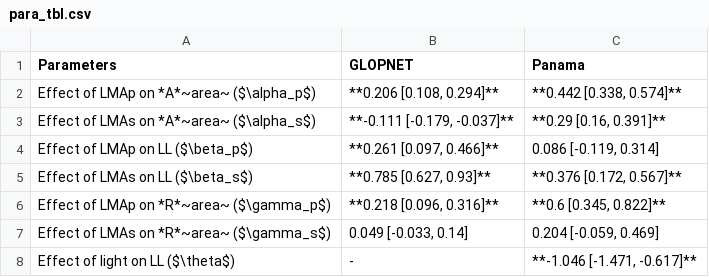
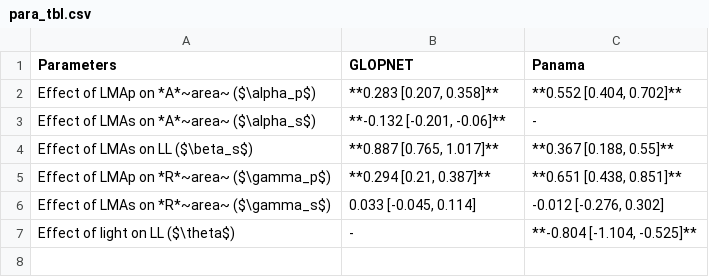
Before and after one commit to mattocci27/LMAms, a CSV file: data/para_tbl.csv, drawn as a sheet.

```diff
--- a/data/para_tbl.csv
+++ b/data/para_tbl.csv
@@ -1,8 +1,7 @@
 Parameters,GLOPNET,Panama
-Effect of LMAp on *A*~area~ ($\alpha_p$),"**0.206 [0.108, 0.294]**","**0.442 [0.338, 0.574]**"
-Effect of LMAs on *A*~area~ ($\alpha_s$),"**-0.111 [-0.179, -0.037]**","**0.29 [0.16, 0.391]**"
-Effect of LMAp on LL ($\beta_p$),"**0.261 [0.097, 0.466]**","0.086 [-0.119, 0.314]"
-Effect of LMAs on LL ($\beta_s$),"**0.785 [0.627, 0.93]**","**0.376 [0.172, 0.567]**"
-Effect of LMAp on *R*~area~ ($\gamma_p$),"**0.218 [0.096, 0.316]**","**0.6 [0.345, 0.822]**"
-Effect of LMAs on *R*~area~ ($\gamma_s$),"0.049 [-0.033, 0.14]","0.204 [-0.059, 0.469]"
-Effect of light on LL ($\theta$),-,"**-1.046 [-1.471, -0.617]**"
+Effect of LMAp on *A*~area~ ($\alpha_p$),"**0.283 [0.207, 0.358]**","**0.552 [0.404, 0.702]**"
+Effect of LMAs on *A*~area~ ($\alpha_s$),"**-0.132 [-0.201, -0.06]**",-
+Effect of LMAs on LL ($\beta_s$),"**0.887 [0.765, 1.017]**","**0.367 [0.188, 0.55]**"
+Effect of LMAp on *R*~area~ ($\gamma_p$),"**0.294 [0.21, 0.387]**","**0.651 [0.438, 0.851]**"
+Effect of LMAs on *R*~area~ ($\gamma_s$),"0.033 [-0.045, 0.114]","-0.012 [-0.276, 0.302]"
+Effect of light on LL ($\theta$),-,"**-0.804 [-1.104, -0.525]**"
```
Also changed, not shown: data/LOO.csv, 7 other files.
